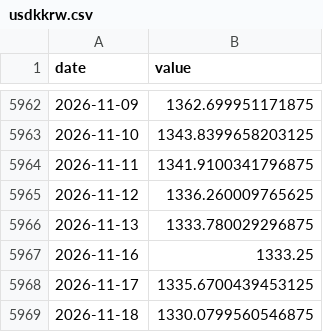
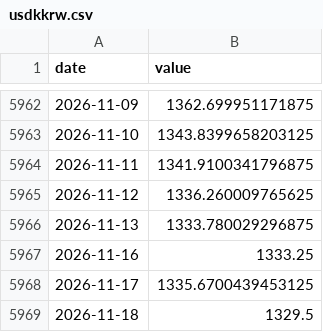
Before and after one commit to Hwang-gu/macro-invest-monitor, a CSV file: data/raw/usdkkrw.csv, drawn as a sheet; only a part is shown, gaps mark what is left out.

```diff
--- a/data/raw/usdkkrw.csv
+++ b/data/raw/usdkkrw.csv
@@ -5968,2 +5968,2 @@ date,value
 2026-11-17,1335.6700439453125
-2026-11-18,1330.0799560546875
+2026-11-18,1329.5
```
Also changed, not shown: data/raw/bitcoin.csv, data/raw/dxy.csv, 12 other files.
